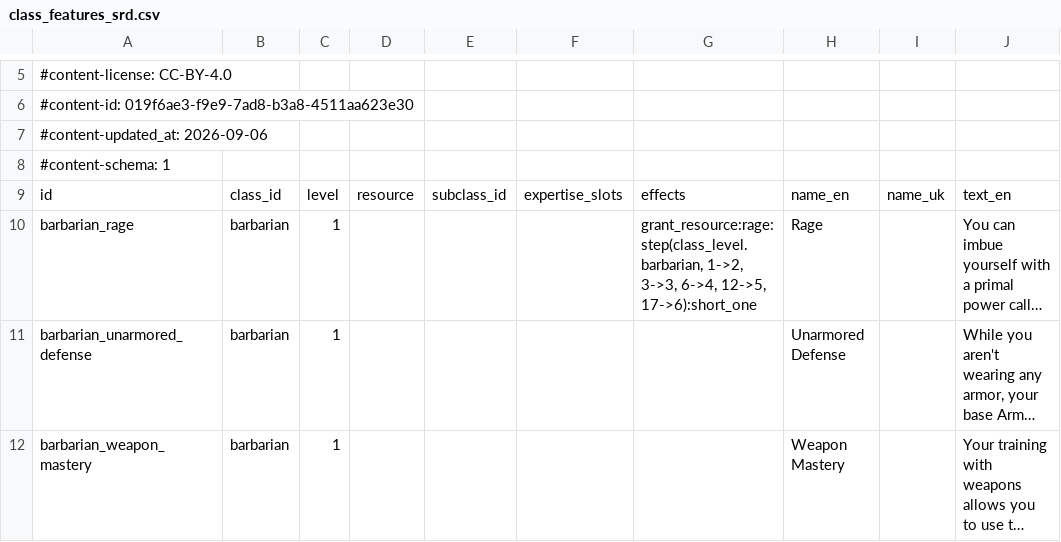
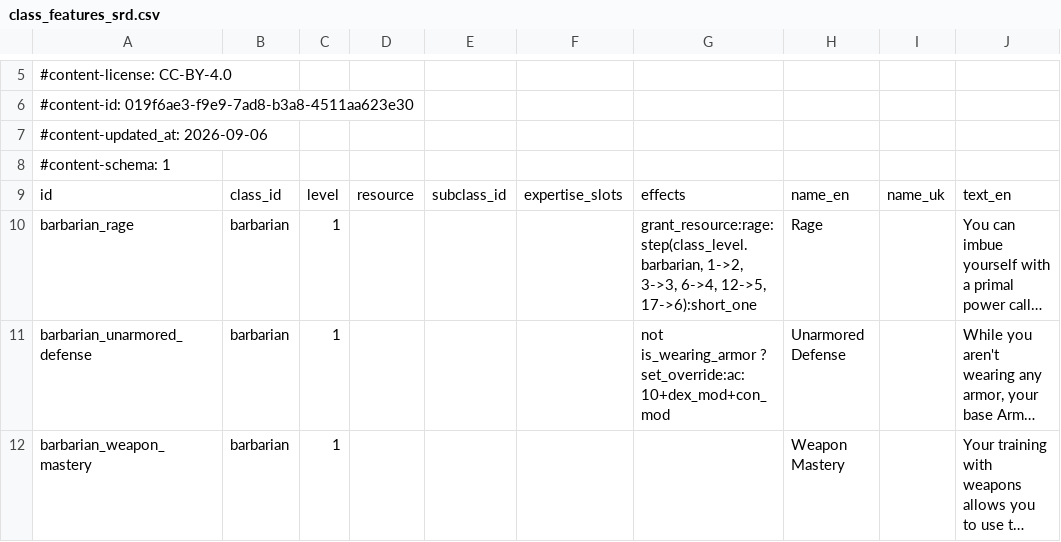
Before and after one commit to itsdarklikehell/charnik-content-srd, a CSV file: srd-2024/class_features_srd.csv, drawn as a sheet; only a part is shown, gaps mark what is left out; long unchanged cells end in …; the diff covers the shown part only; the diff names each change by its address in the sheet, - before the commit and + after, or states it on an @@ line.

```diff
--- a/srd-2024/class_features_srd.csv
+++ b/srd-2024/class_features_srd.csv
-G11: (empty)
+G11: not is_wearing_armor ? set_override:ac:10+dex_mod+con_mod
```
Also changed, not shown: 8 edited cells elsewhere in this file, srd-2014/class_features_srd.csv.
